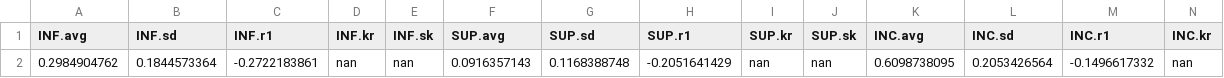
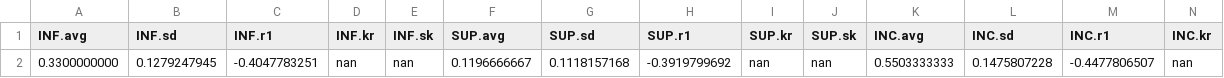
Before and after one commit to JGLofiego/MO-Wind-Farm-Layout, a CSV file: mo_features_adaptative_walk_dominance.csv, drawn as a sheet; only a part is shown; removed rows and columns are numbered as before the commit, all else as after; rows hold the shown columns only; the diff names each change by its address in the sheet, - before the commit and + after, or states it on an @@ line.

```diff
--- a/mo_features_adaptative_walk_dominance.csv
+++ b/mo_features_adaptative_walk_dominance.csv
-row 2: 0.2984904762 | 0.1844573364 | -0.2722183861 | nan | nan | 0.0916357143 | 0.1168388748 | -0.2051641429 | nan | nan | 0.6098738095 | 0.2053426564 | -0.1496617332 | nan
+row 2: 0.3300000000 | 0.1279247945 | -0.4047783251 | nan | nan | 0.1196666667 | 0.1118157168 | -0.3919799692 | nan | nan | 0.5503333333 | 0.1475807228 | -0.4477806507 | nan
```
Also changed, not shown: mo_features_adaptative_walk_decomposition.csv, mo_features_random_walk_decomposition.csv, 5 other files.
